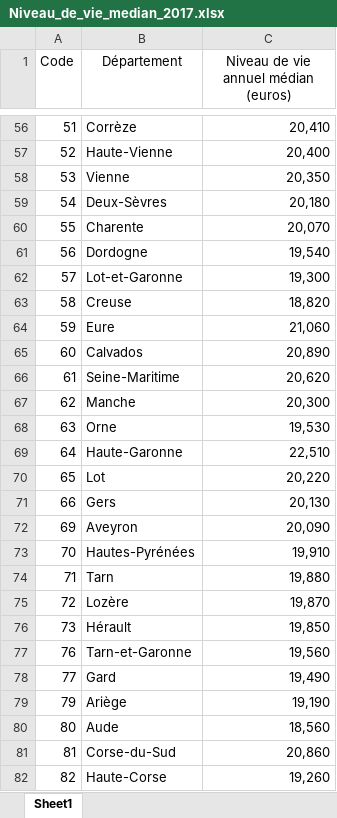
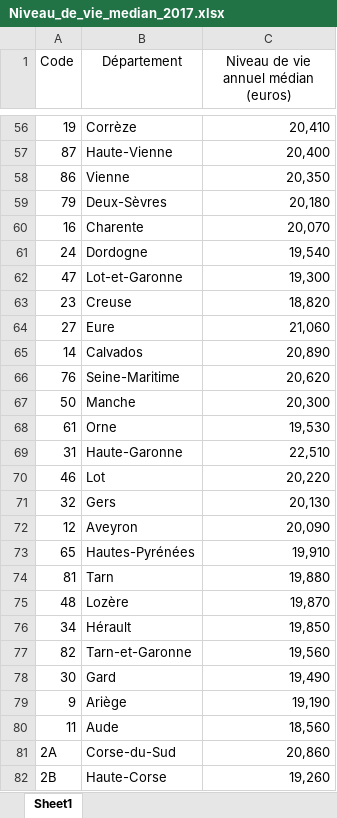
Before and after one commit to Haaycee/MSPR, an Excel workbook: data/median_living_standard/Niveau_de_vie_median_2017.xlsx, sheet Sheet1, drawn as a sheet; only a part is shown, gaps mark what is left out; values as stored, in another font and other column widths than the file's, no borders; the diff covers the shown part only; the diff names each change by its address in the sheet, - before the commit and + after, or states it on an @@ line.

```diff
--- a/data/median_living_standard/Niveau_de_vie_median_2017.xlsx (sheet Sheet1)
+++ b/data/median_living_standard/Niveau_de_vie_median_2017.xlsx (sheet Sheet1)
-A56 (Code): 51
+A56 (Code): 19
-A57 (Code): 52
+A57 (Code): 87
-A58 (Code): 53
+A58 (Code): 86
-A59 (Code): 54
+A59 (Code): 79
-A60 (Code): 55
+A60 (Code): 16
-A61 (Code): 56
+A61 (Code): 24
-A62 (Code): 57
+A62 (Code): 47
-A63 (Code): 58
+A63 (Code): 23
-A64 (Code): 59
+A64 (Code): 27
-A65 (Code): 60
+A65 (Code): 14
-A66 (Code): 61
+A66 (Code): 76
-A67 (Code): 62
+A67 (Code): 50
-A68 (Code): 63
+A68 (Code): 61
-A69 (Code): 64
+A69 (Code): 31
-A70 (Code): 65
+A70 (Code): 46
-A71 (Code): 66
+A71 (Code): 32
-A72 (Code): 69
+A72 (Code): 12
-A73 (Code): 70
+A73 (Code): 65
-A74 (Code): 71
+A74 (Code): 81
-A75 (Code): 72
+A75 (Code): 48
-A76 (Code): 73
+A76 (Code): 34
-A77 (Code): 76
+A77 (Code): 82
-A78 (Code): 77
+A78 (Code): 30
-A79 (Code): 79
+A79 (Code): 9
-A80 (Code): 80
+A80 (Code): 11
-A81 (Code): 81
+A81 (Code): 2A
-A82 (Code): 82
+A82 (Code): 2B
```
Also changed, not shown: 66 edited cells elsewhere in this sheet, dataset.xlsx, 1 other file.
